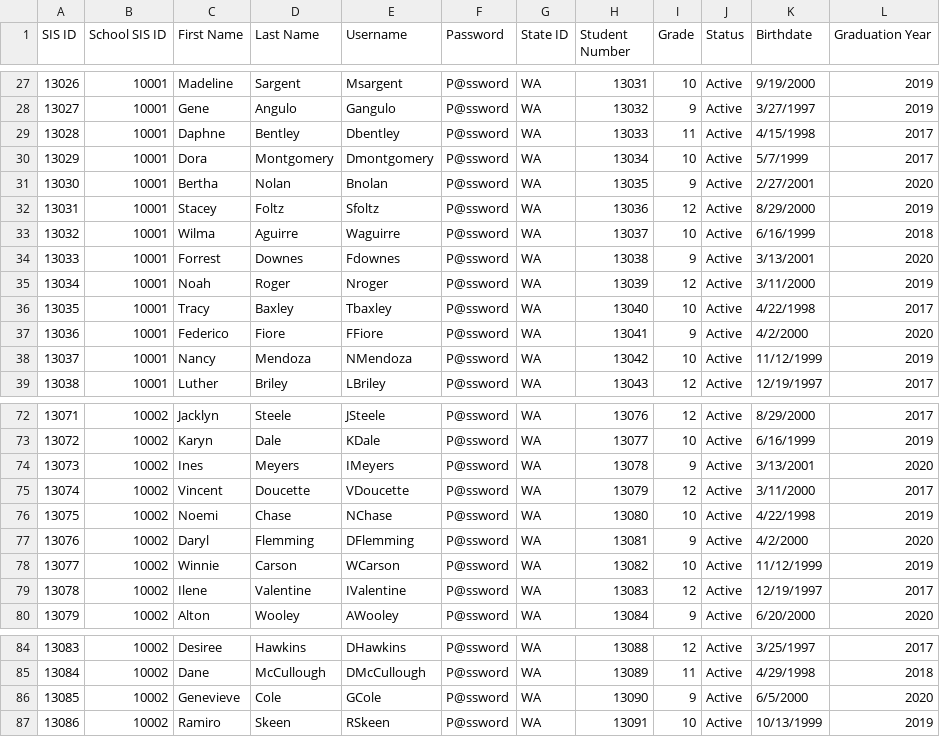
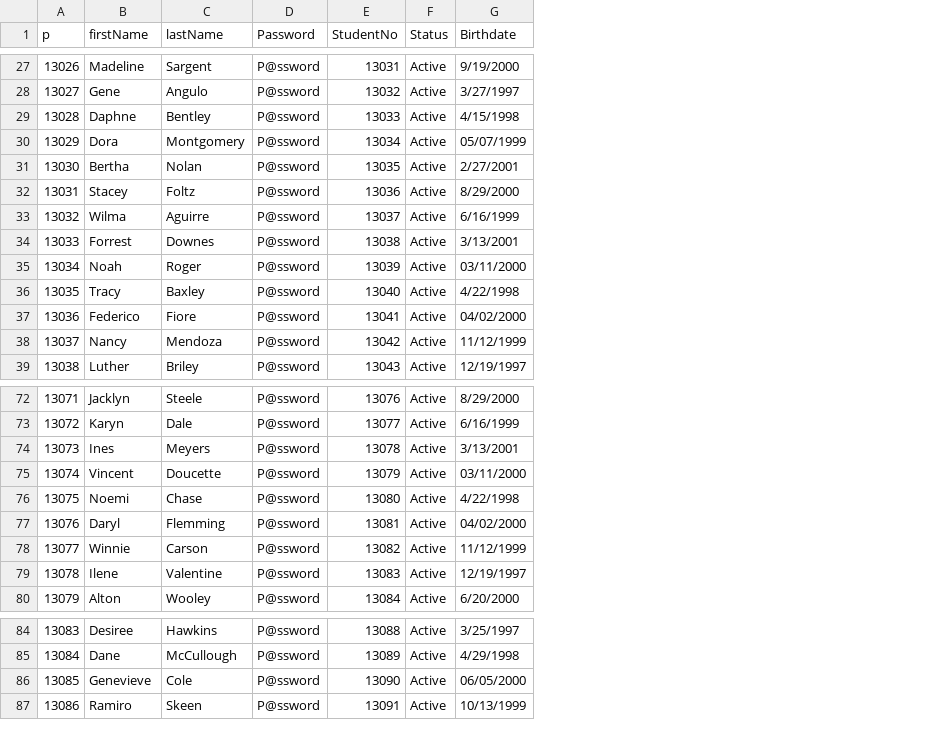
Before and after one commit to FnGitHub9/ASM2_AdvPrm-SIMS, a CSV file: ASM2_AdvPrm_SIMS/CSV-FIles/Student.csv, drawn as a sheet; only a part is shown, gaps mark what is left out; removed rows and columns are numbered as before the commit, all else as after; the diff covers the shown part only; the diff names each change by its address in the sheet, - before the commit and + after, or states it on an @@ line.

Commit message:
added UpdateStudent and AddStudent

```diff
--- a/ASM2_AdvPrm_SIMS/CSV-FIles/Student.csv
+++ b/ASM2_AdvPrm_SIMS/CSV-FIles/Student.csv
-column B (School SIS ID), rows 27-39: all 10001; rows 72-80: all 10002; rows 84-87: all 10002
-column E (Username), rows 27-39: Msargent | Gangulo | Dbentley | Dmontgomery | Bnolan | Sfoltz | Waguirre | Fdownes | Nroger | Tbaxley | FFiore | NMendoza | LBriley; rows 72-80: JSteele | KDale | IMeyers | VDoucette | NChase | DFlemming | WCarson | IValentine | AWooley; rows 84-87: DHawkins | DMcCullough | GCole | RSkeen
-column G (State ID), rows 27-39: all WA; rows 72-80: all WA; rows 84-87: all WA
-column I (Grade), rows 27-39: 10 | 9 | 11 | 10 | 9 | 12 | 10 | 9 | 12 | 10 | 9 | 10 | 12; rows 72-80: 12 | 10 | 9 | 12 | 10 | 9 | 10 | 12 | 9; rows 84-87: 12 | 11 | 9 | 10
-column L (Graduation Year), rows 27-39: 2019 | 2019 | 2017 | 2017 | 2020 | 2019 | 2018 | 2020 | 2019 | 2017 | 2020 | 2019 | 2017; rows 72-80: 2017 | 2019 | 2020 | 2017 | 2019 | 2020 | 2019 | 2017 | 2020; rows 84-87: 2017 | 2018 | 2020 | 2019
-A1: SIS ID
+A1: p
-B1: First Name
+B1: firstName
-C1: Last Name
+C1: lastName
-E1: Student Number
+E1: StudentNo
-G30 (Birthdate): 5/7/1999
+G30 (Birthdate): 05/07/1999
-G35 (Birthdate): 3/11/2000
+G35 (Birthdate): 03/11/2000
-G37 (Birthdate): 4/2/2000
+G37 (Birthdate): 04/02/2000
-G75 (Birthdate): 3/11/2000
+G75 (Birthdate): 03/11/2000
-G77 (Birthdate): 4/2/2000
+G77 (Birthdate): 04/02/2000
-G86 (Birthdate): 6/5/2000
+G86 (Birthdate): 06/05/2000
```
Also changed, not shown: 27 edited cells elsewhere in this file, 1 other file.
